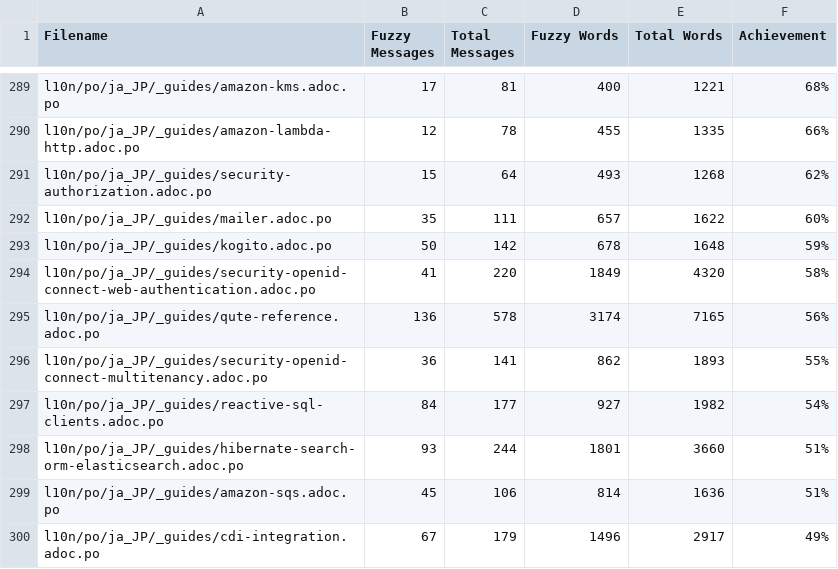
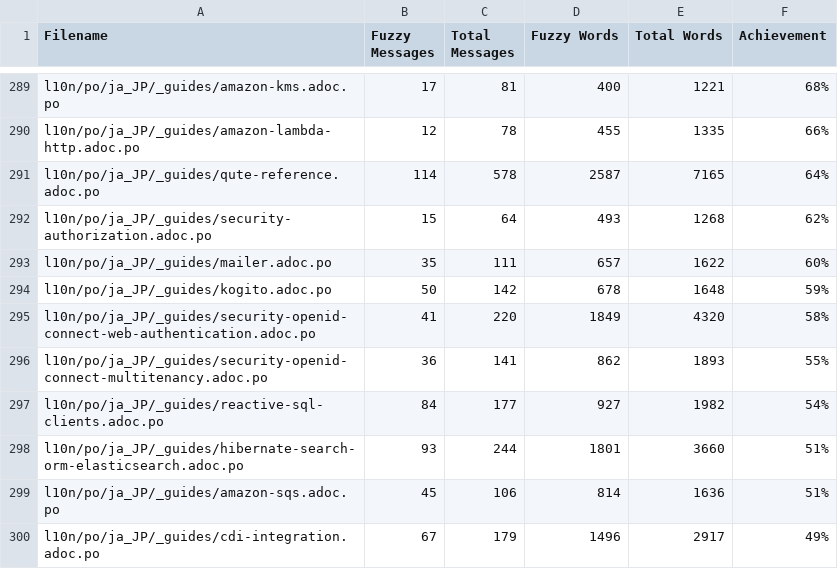
Before and after one commit to quarkusio/ja.quarkus.io, a CSV file: l10n/stats/translation.csv, drawn as a sheet; only a part is shown, gaps mark what is left out; removed rows and columns are numbered as before the commit, all else as after; the diff names each change by its address in the sheet, - before the commit and + after, or states it on an @@ line.

Commit message:
Update translation stats

```diff
--- a/l10n/stats/translation.csv
+++ b/l10n/stats/translation.csv
+row 291: l10n/po/ja_JP/_guides/qute-reference.adoc.po | 114 | 578 | 2587 | 7165 | 64%
-row 295: l10n/po/ja_JP/_guides/qute-reference.adoc.po | 136 | 578 | 3174 | 7165 | 56%
```
